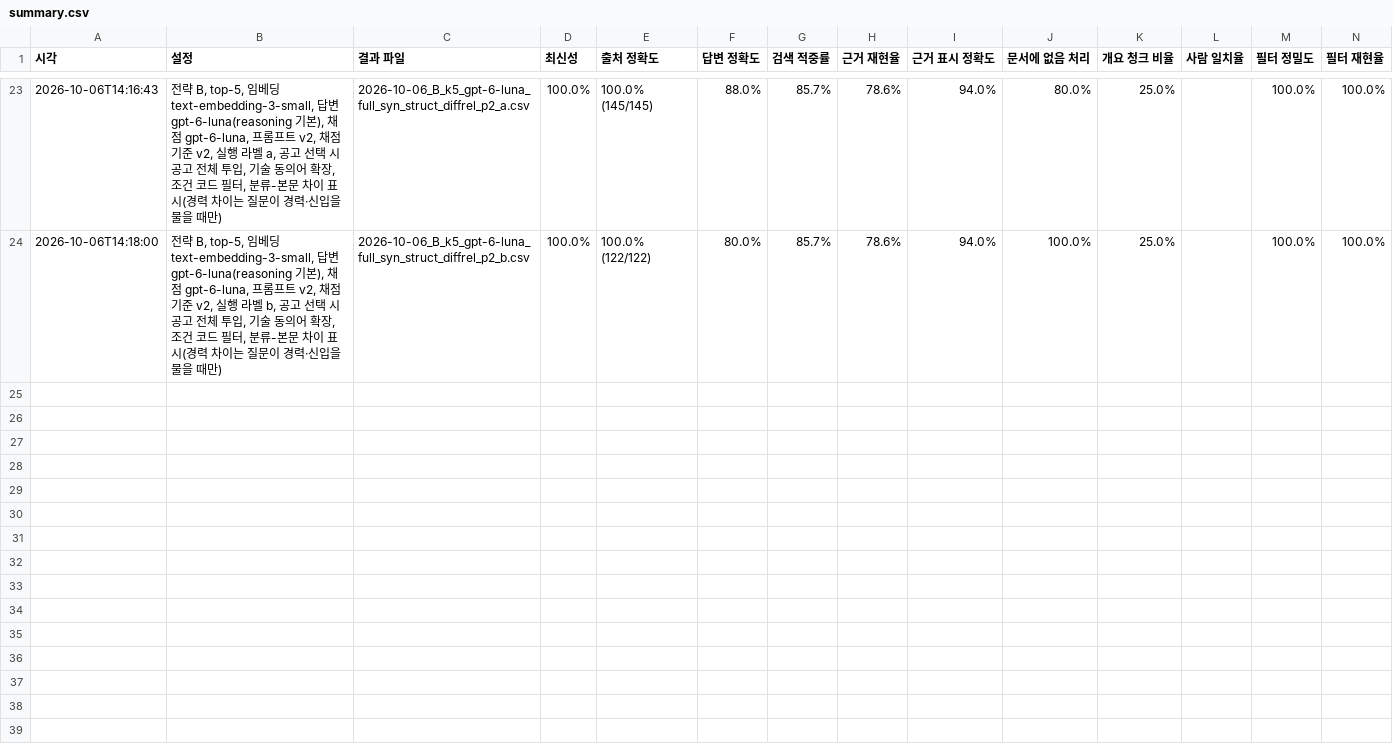
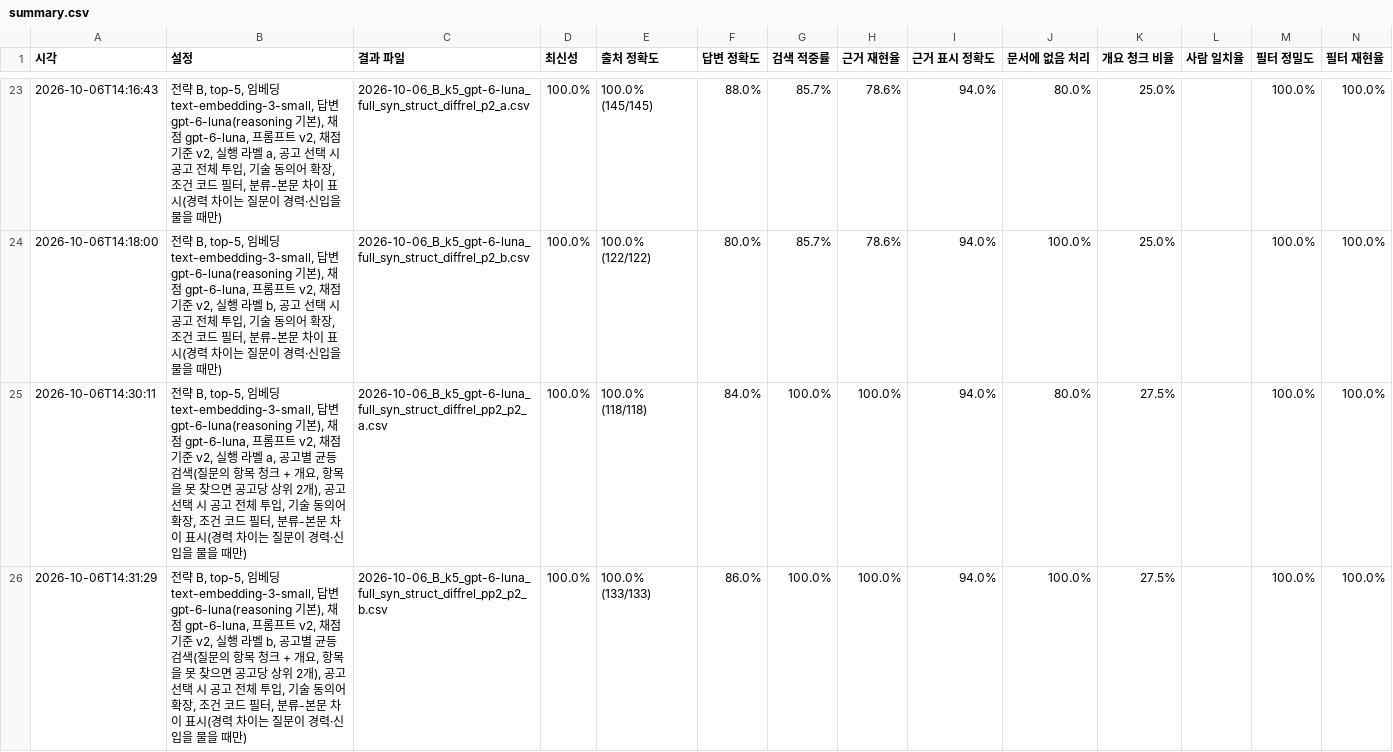
Before and after one commit to soyim04/jobposting-rag-chatbot, a CSV file: eval/results/summary.csv, drawn as a sheet; only a part is shown, gaps mark what is left out; the diff names each change by its address in the sheet, - before the commit and + after, or states it on an @@ line.

```diff
--- a/eval/results/summary.csv
+++ b/eval/results/summary.csv
+row 25: 2026-10-06T14:30:11 | 전략 B, top-5, 임베딩 text-embedding-3-small, 답변 gpt-6-luna(reasoning 기본), 채점 gpt-6-luna, 프롬프트 v2, 채점 기준 v2, 실행 라벨 a, 공고별 균등 검색(질문의 항목 청크 + 개요, 항목을 못 찾으면 공고당 상위 2개), 공고 선택 시 공고 전체 투입, 기술 동의어 확장, 조건 코드 필터, 분류-본문 차이 표시(경력 차이는 질문이 경력·신입을 물을 때만) | 2026-10-06_B_k5_gpt-6-luna_full_syn_struct_diffrel_pp2_p2_a.csv | 100.0% | 100.0% (118/118) | 84.0% | 100.0% | 100.0% | 94.0% | 80.0% | 27.5% |  | 100.0% | 100.0%
+row 26: 2026-10-06T14:31:29 | 전략 B, top-5, 임베딩 text-embedding-3-small, 답변 gpt-6-luna(reasoning 기본), 채점 gpt-6-luna, 프롬프트 v2, 채점 기준 v2, 실행 라벨 b, 공고별 균등 검색(질문의 항목 청크 + 개요, 항목을 못 찾으면 공고당 상위 2개), 공고 선택 시 공고 전체 투입, 기술 동의어 확장, 조건 코드 필터, 분류-본문 차이 표시(경력 차이는 질문이 경력·신입을 물을 때만) | 2026-10-06_B_k5_gpt-6-luna_full_syn_struct_diffrel_pp2_p2_b.csv | 100.0% | 100.0% (133/133) | 86.0% | 100.0% | 100.0% | 94.0% | 100.0% | 27.5% |  | 100.0% | 100.0%
```
Also changed, not shown: eval/usage_log.csv, 6 other files.
